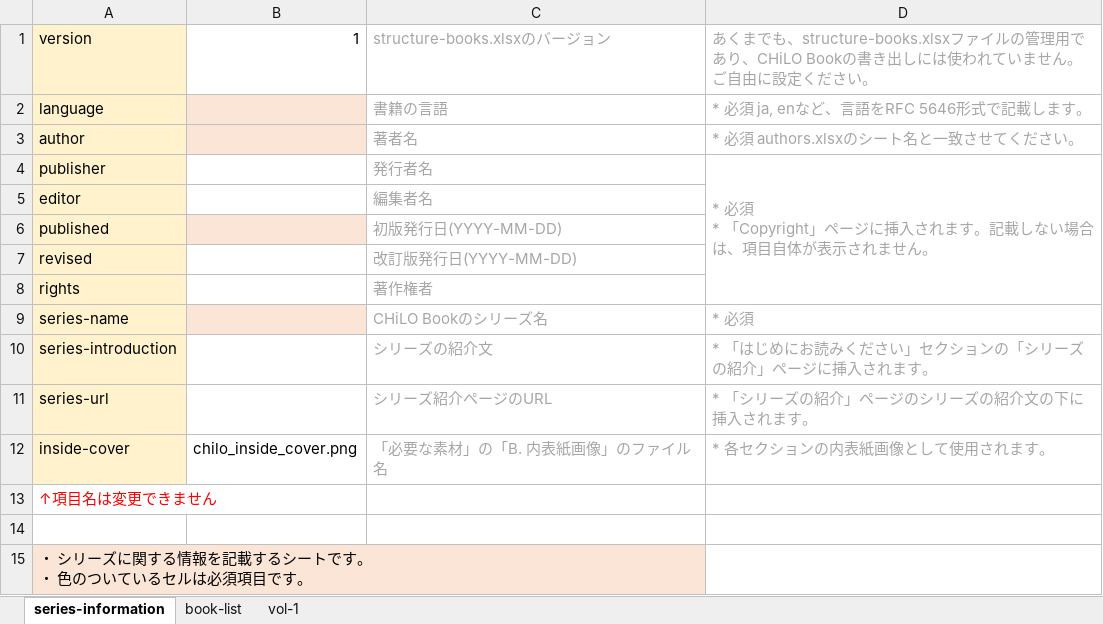
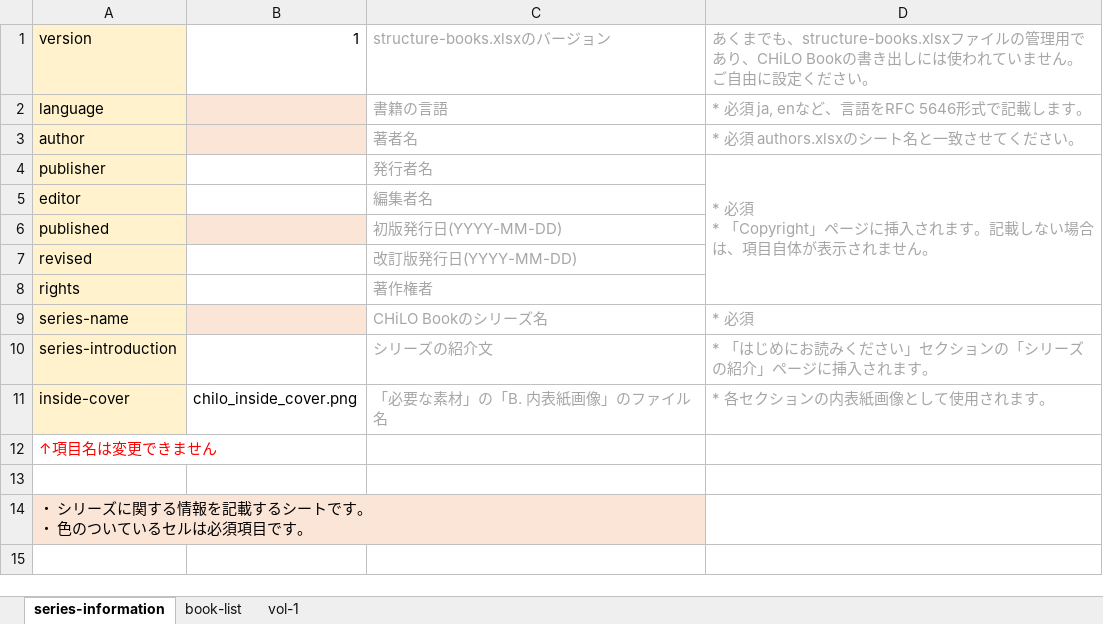
Before and after one commit to cccties/chilo-producer, an Excel workbook: chiloPro/template-series/structure-books.xlsx, sheet series-information, drawn as a sheet; values as stored, in another font and other column widths than the file's, no borders; the diff names each change by its address in the sheet, - before the commit and + after, or states it on an @@ line.

```diff
--- a/chiloPro/template-series/structure-books.xlsx (sheet series-information)
+++ b/chiloPro/template-series/structure-books.xlsx (sheet series-information)
-row 11: series-url |  | シリーズ紹介ページのURL | * 「シリーズの紹介」ページのシリーズの紹介文の下に挿入されます。
```
Also changed, not shown: chiloPro/template-series_english/structure-books_english.xlsx.
